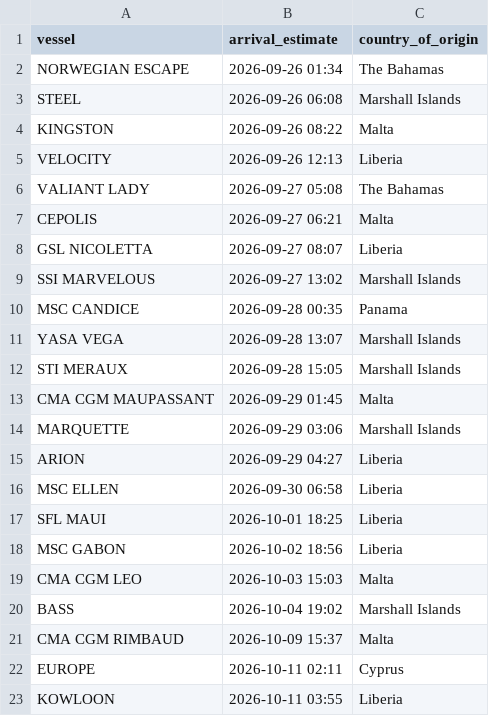
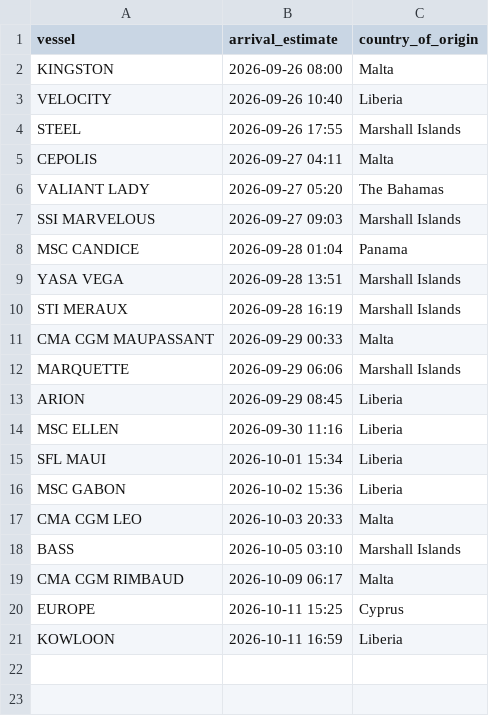
Before and after one commit to natalierjonas/FOCs-in-NYC, a CSV file: filtered_ships.csv, drawn as a sheet.

```diff
--- a/filtered_ships.csv
+++ b/filtered_ships.csv
@@ -1,23 +1,21 @@
 vessel,arrival_estimate,country_of_origin
-NORWEGIAN ESCAPE,2026-09-26 01:34,The Bahamas
-STEEL,2026-09-26 06:08,Marshall Islands
-KINGSTON,2026-09-26 08:22,Malta
-VELOCITY,2026-09-26 12:13,Liberia
-VALIANT LADY,2026-09-27 05:08,The Bahamas
-CEPOLIS,2026-09-27 06:21,Malta
-GSL NICOLETTA,2026-09-27 08:07,Liberia
-SSI MARVELOUS,2026-09-27 13:02,Marshall Islands
-MSC CANDICE,2026-09-28 00:35,Panama
-YASA VEGA,2026-09-28 13:07,Marshall Islands
-STI MERAUX,2026-09-28 15:05,Marshall Islands
-CMA CGM MAUPASSANT,2026-09-29 01:45,Malta
-MARQUETTE,2026-09-29 03:06,Marshall Islands
-ARION,2026-09-29 04:27,Liberia
-MSC ELLEN,2026-09-30 06:58,Liberia
-SFL MAUI,2026-10-01 18:25,Liberia
-MSC GABON,2026-10-02 18:56,Liberia
-CMA CGM LEO,2026-10-03 15:03,Malta
-BASS,2026-10-04 19:02,Marshall Islands
-CMA CGM RIMBAUD,2026-10-09 15:37,Malta
-EUROPE,2026-10-11 02:11,Cyprus
-KOWLOON,2026-10-11 03:55,Liberia
+KINGSTON,2026-09-26 08:00,Malta
+VELOCITY,2026-09-26 10:40,Liberia
+STEEL,2026-09-26 17:55,Marshall Islands
+CEPOLIS,2026-09-27 04:11,Malta
+VALIANT LADY,2026-09-27 05:20,The Bahamas
+SSI MARVELOUS,2026-09-27 09:03,Marshall Islands
+MSC CANDICE,2026-09-28 01:04,Panama
+YASA VEGA,2026-09-28 13:51,Marshall Islands
+STI MERAUX,2026-09-28 16:19,Marshall Islands
+CMA CGM MAUPASSANT,2026-09-29 00:33,Malta
+MARQUETTE,2026-09-29 06:06,Marshall Islands
+ARION,2026-09-29 08:45,Liberia
+MSC ELLEN,2026-09-30 11:16,Liberia
+SFL MAUI,2026-10-01 15:34,Liberia
+MSC GABON,2026-10-02 15:36,Liberia
+CMA CGM LEO,2026-10-03 20:33,Malta
+BASS,2026-10-05 03:10,Marshall Islands
+CMA CGM RIMBAUD,2026-10-09 06:17,Malta
+EUROPE,2026-10-11 15:25,Cyprus
+KOWLOON,2026-10-11 16:59,Liberia
```
Also changed, not shown: ships_estimates_fixed.csv.
